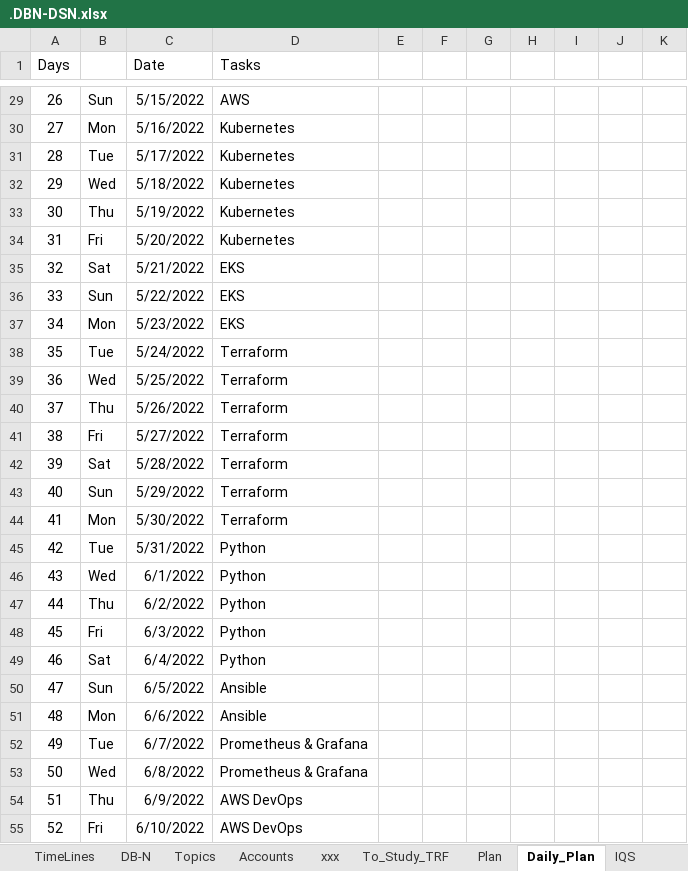
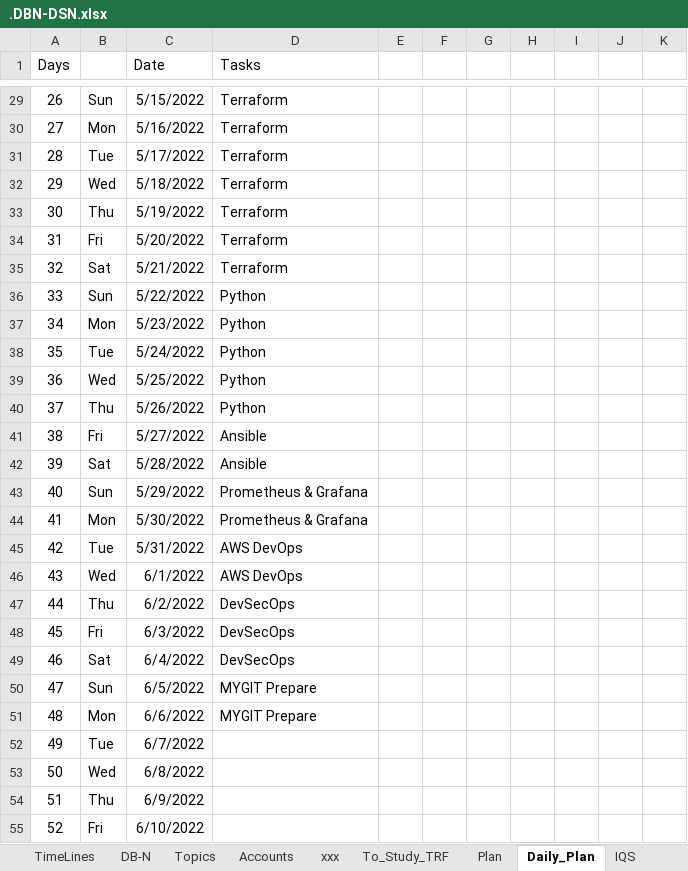
Before and after one commit to avardhineni/DevOps-Projects, an Excel workbook: Resume_avk/.DBN-DSN.xlsx, sheet Daily_Plan, drawn as a sheet; only a part is shown, gaps mark what is left out; values as stored, in another font and other column widths than the file's, no borders; the diff covers the shown part only; the diff names each change by its address in the sheet, - before the commit and + after, or states it on an @@ line.

```diff
--- a/Resume_avk/.DBN-DSN.xlsx (sheet Daily_Plan)
+++ b/Resume_avk/.DBN-DSN.xlsx (sheet Daily_Plan)
-D29 (Tasks): AWS
+D29 (Tasks): Terraform
-D30:D34 (Tasks): Kubernetes
+D30:D34 (Tasks): Terraform
-D35 (Tasks): EKS
+D35 (Tasks): Terraform
-D36:D37 (Tasks): EKS
+D36:D37 (Tasks): Python
-D38:D40 (Tasks): Terraform
+D38:D40 (Tasks): Python
-D41:D42 (Tasks): Terraform
+D41:D42 (Tasks): Ansible
-D43:D44 (Tasks): Terraform
+D43:D44 (Tasks): Prometheus & Grafana
-D45:D46 (Tasks): Python
+D45:D46 (Tasks): AWS DevOps
-D47:D49 (Tasks): Python
+D47:D49 (Tasks): DevSecOps
-D50:D51 (Tasks): Ansible
+D50:D51 (Tasks): MYGIT Prepare
-D52:D53 (Tasks): Prometheus & Grafana
+D52:D53 (Tasks): (empty)
-D54:D55 (Tasks): AWS DevOps
+D54:D55 (Tasks): (empty)
```
Also changed, not shown: 38 edited cells and cell formats elsewhere in this sheet.
